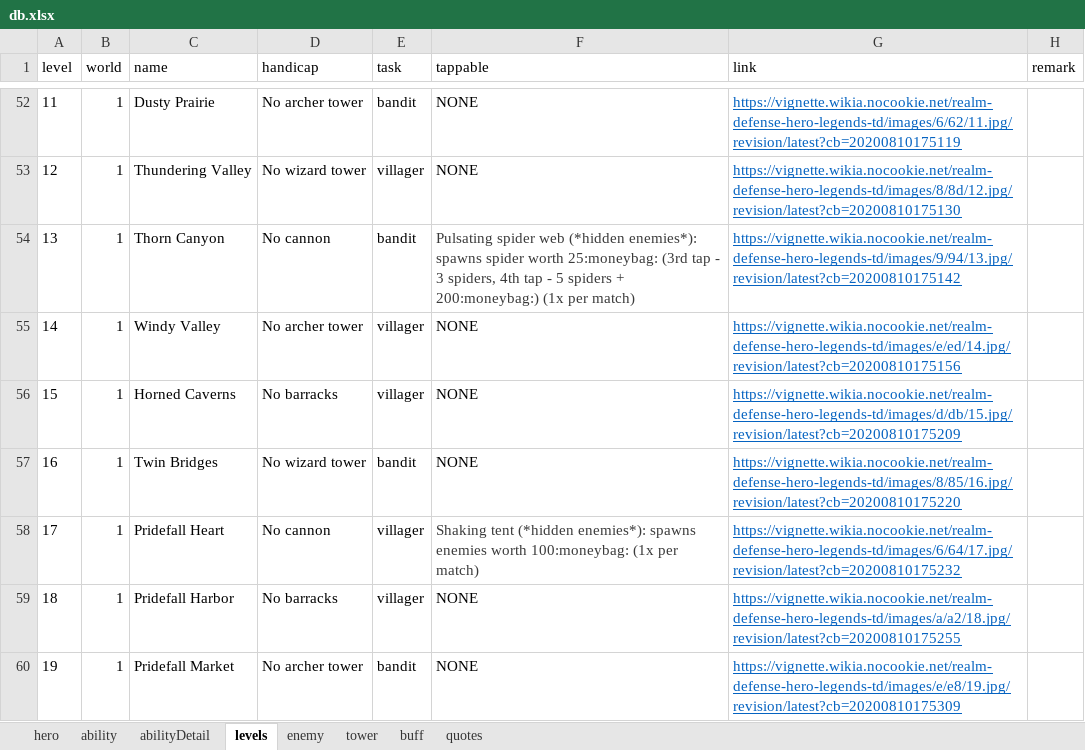
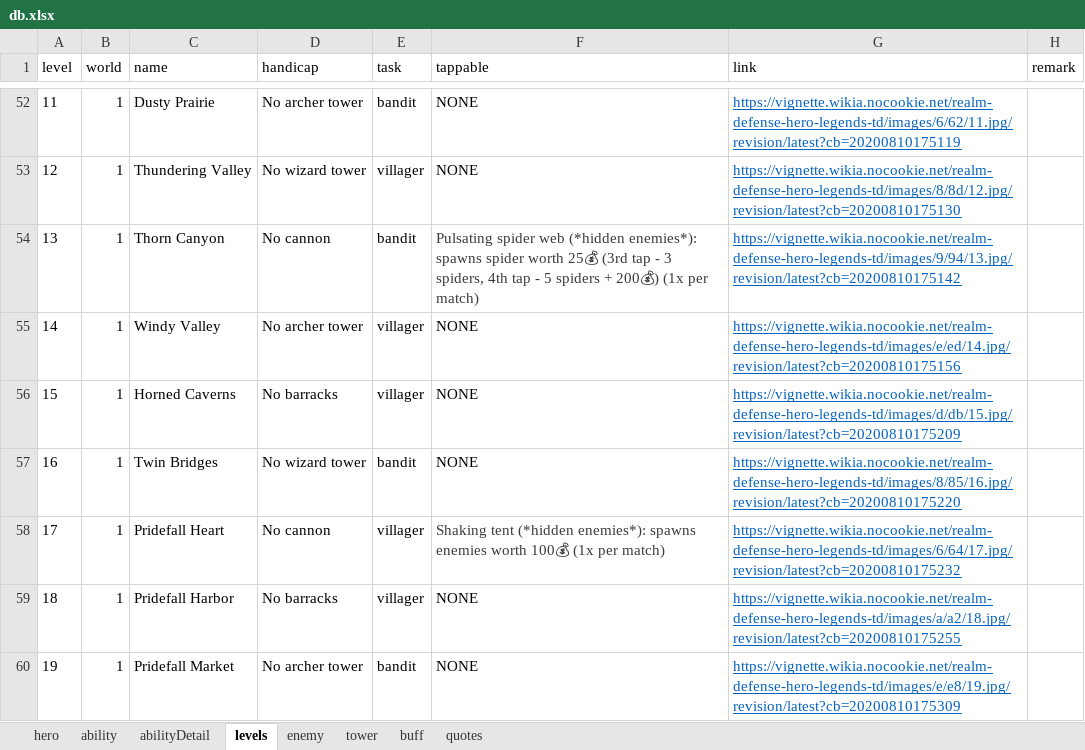
Before and after one commit to AlexP55/CyraBot, an Excel workbook: db/db.xlsx, sheet levels, drawn as a sheet; only a part is shown, gaps mark what is left out; values as stored, in another font and other column widths than the file's, no borders; the diff covers the shown part only; the diff names each change by its address in the sheet, - before the commit and + after, or states it on an @@ line.

```diff
--- a/db/db.xlsx (sheet levels)
+++ b/db/db.xlsx (sheet levels)
-F54 (tappable): …spider worth 25:moneybag: (3rd tap - 3 spiders, 4th tap - 5 spiders + 200:moneybag:) (1x per…
+F54 (tappable): …spider worth 25💰 (3rd tap - 3 spiders, 4th tap - 5 spiders + 200💰) (1x per…
-F58 (tappable): …enemies worth 100:moneybag: (1x per…
+F58 (tappable): …enemies worth 100💰 (1x per…
```
Also changed, not shown: 14 edited cells elsewhere in this sheet, sheet tower, 3 other files.
